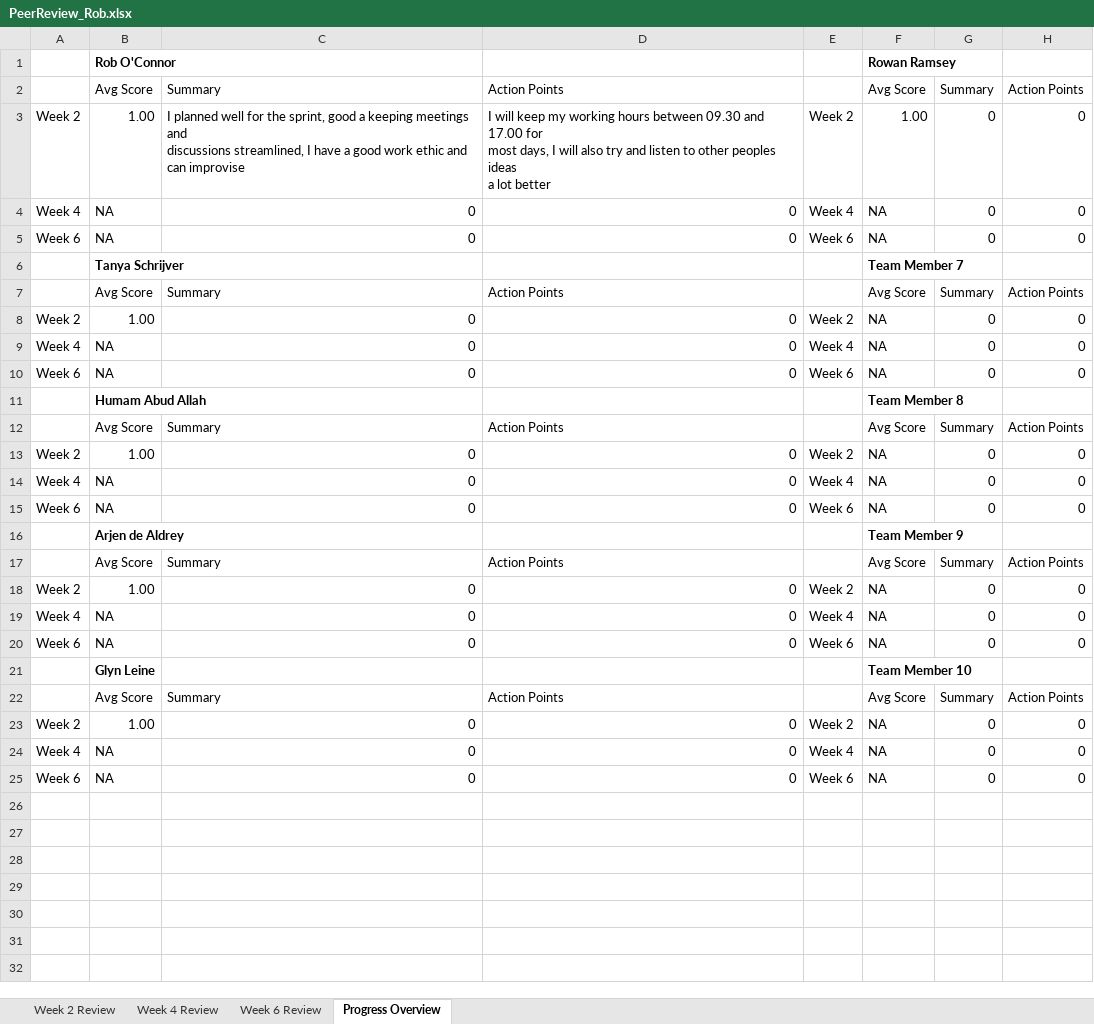
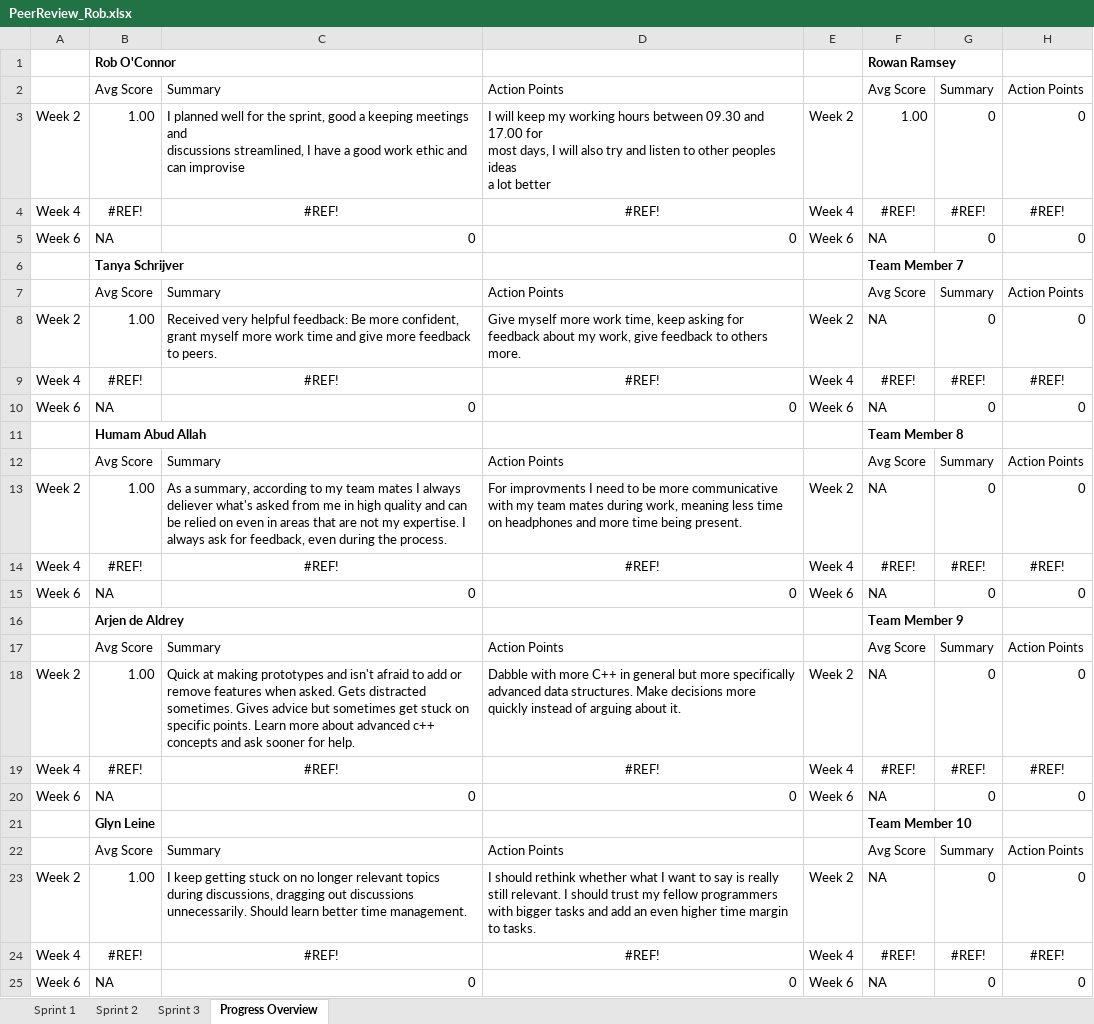
Before and after one commit to GlynLeine/Project-startup, an Excel workbook: Team Docs/PeerReview_Rob.xlsx, sheet Progress Overview, drawn as a sheet; values as stored, in another font and other column widths than the file's, no borders; removed rows and columns are numbered as before the commit, all else as after; the diff names each change by its address in the sheet, - before the commit and + after, or states it on an @@ line.

Commit message:
[ADD] My peer review sprint 2

```diff
--- a/Team Docs/PeerReview_Rob.xlsx (sheet Progress Overview)
+++ b/Team Docs/PeerReview_Rob.xlsx (sheet Progress Overview)
-sheet tab: Week 2 Review
+sheet tab: Sprint 1
-sheet tab: Week 6 Review
+sheet tab: Sprint 3
-sheet tab: Week 4 Review
+sheet tab: Sprint 2
-row 4: Week 4 | NA | 0 | 0 | Week 4 | NA | 0 | 0
+row 4: Week 4 | #REF! | #REF! | #REF! | Week 4 | #REF! | #REF! | #REF!
-C8: 0
+C8: Received very helpful feedback: Be more confident, grant myself more work time and give more feedback to peers.
-D8: 0
+D8: Give myself more work time, keep asking for feedback about my work, give feedback to others more.
-row 9: Week 4 | NA | 0 | 0 | Week 4 | NA | 0 | 0
+row 9: Week 4 | #REF! | #REF! | #REF! | Week 4 | #REF! | #REF! | #REF!
-C13: 0
+C13: As a summary, according to my team mates I always deliever what's asked from me in high quality and can be relied on even in areas that are not my expertise. I always ask for feedback, even during the process.
-D13: 0
+D13: For improvments I need to be more communicative with my team mates during work, meaning less time on headphones and more time being present.
-row 14: Week 4 | NA | 0 | 0 | Week 4 | NA | 0 | 0
+row 14: Week 4 | #REF! | #REF! | #REF! | Week 4 | #REF! | #REF! | #REF!
-C18: 0
+C18: Quick at making prototypes and isn't afraid to add or remove features when asked. Gets distracted sometimes. Gives advice but sometimes get stuck on specific points. Learn more about advanced c++ concepts and ask sooner for help.
-D18: 0
+D18: Dabble with more C++ in general but more specifically advanced data structures. Make decisions more quickly instead of arguing about it.
-row 19: Week 4 | NA | 0 | 0 | Week 4 | NA | 0 | 0
+row 19: Week 4 | #REF! | #REF! | #REF! | Week 4 | #REF! | #REF! | #REF!
-C23: 0
+C23: I keep getting stuck on no longer relevant topics during discussions, dragging out discussions unnecessarily. Should learn better time management.
-D23: 0
+D23: I should rethink whether what I want to say is really still relevant. I should trust my fellow programmers with bigger tasks and add an even higher time margin to tasks.
-row 24: Week 4 | NA | 0 | 0 | Week 4 | NA | 0 | 0
+row 24: Week 4 | #REF! | #REF! | #REF! | Week 4 | #REF! | #REF! | #REF!
```
Also changed, not shown: sheet Sprint 1, formulas that keep their value.
